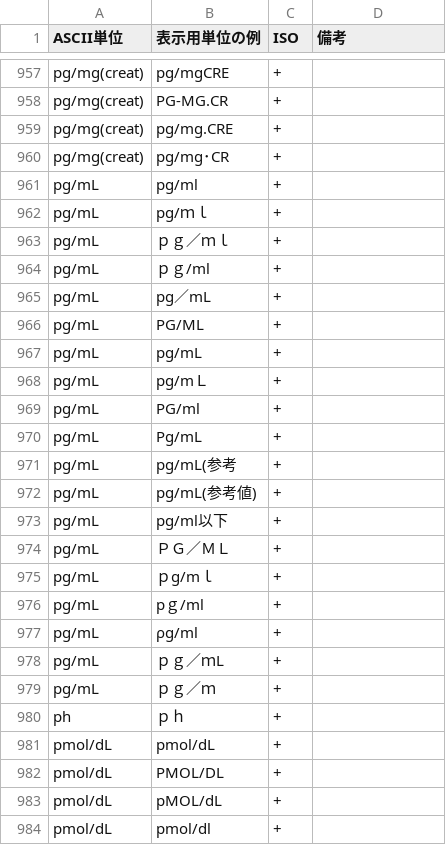
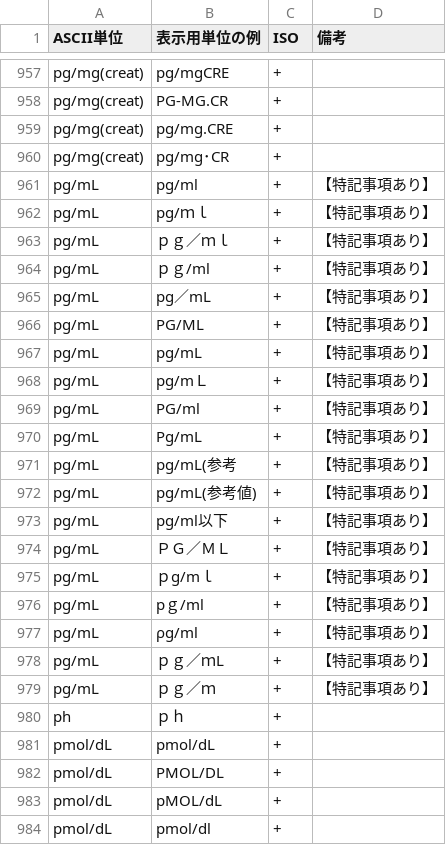
Before and after one commit to nhoHQ/SSMIX2_support_documents, a TSV file: master/ascii_unit.tsv, drawn as a sheet; only a part is shown, gaps mark what is left out; the diff covers the shown part only.

```diff
--- a/master/ascii_unit.tsv
+++ b/master/ascii_unit.tsv
@@ -960,21 +960,21 @@ pg/mg(creat)	pg/mg.CRE	+
 pg/mg(creat)	pg/mg･CR	+	
-pg/mL	pg/ml	+	
-pg/mL	pg/ｍｌ	+	
-pg/mL	ｐｇ／ｍｌ	+	
-pg/mL	ｐｇ/ml	+	
-pg/mL	pg／mL	+	
-pg/mL	PG/ML	+	
-pg/mL	pg/mL	+	
-pg/mL	pg/mＬ	+	
-pg/mL	PG/ml	+	
-pg/mL	Pg/mL	+	
-pg/mL	pg/mL(参考	+	
-pg/mL	pg/mL(参考値)	+	
-pg/mL	pg/ml以下	+	
-pg/mL	ＰＧ／ＭＬ	+	
-pg/mL	ｐg/mｌ	+	
-pg/mL	pｇ/ml	+	
-pg/mL	ρg/ml	+	
-pg/mL	ｐｇ／ｍL	+	
-pg/mL	ｐｇ／ｍ	+	
+pg/mL	pg/ml	+	【特記事項あり】
+pg/mL	pg/ｍｌ	+	【特記事項あり】
+pg/mL	ｐｇ／ｍｌ	+	【特記事項あり】
+pg/mL	ｐｇ/ml	+	【特記事項あり】
+pg/mL	pg／mL	+	【特記事項あり】
+pg/mL	PG/ML	+	【特記事項あり】
+pg/mL	pg/mL	+	【特記事項あり】
+pg/mL	pg/mＬ	+	【特記事項あり】
+pg/mL	PG/ml	+	【特記事項あり】
+pg/mL	Pg/mL	+	【特記事項あり】
+pg/mL	pg/mL(参考	+	【特記事項あり】
+pg/mL	pg/mL(参考値)	+	【特記事項あり】
+pg/mL	pg/ml以下	+	【特記事項あり】
+pg/mL	ＰＧ／ＭＬ	+	【特記事項あり】
+pg/mL	ｐg/mｌ	+	【特記事項あり】
+pg/mL	pｇ/ml	+	【特記事項あり】
+pg/mL	ρg/ml	+	【特記事項あり】
+pg/mL	ｐｇ／ｍL	+	【特記事項あり】
+pg/mL	ｐｇ／ｍ	+	【特記事項あり】
 ph	ｐｈ	+	
```
Also changed, not shown: 93 edited cells elsewhere in this file, 1 other file.
